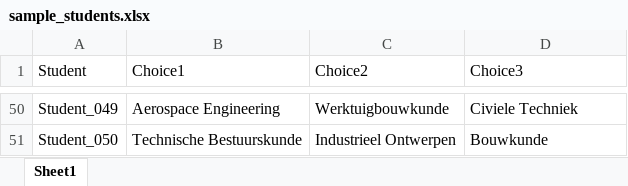
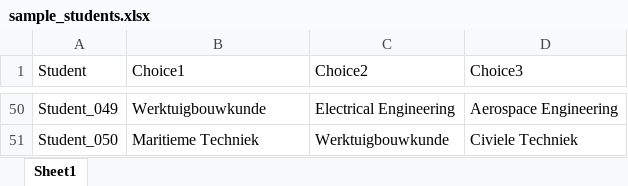
Before and after one commit to bashog9/tud-tour-optimizer, an Excel workbook: sample_students.xlsx, sheet Sheet1, drawn as a sheet; only a part is shown, gaps mark what is left out; values as stored, in another font and other column widths than the file's, no borders; the diff covers the shown part only; the diff names each change by its address in the sheet, - before the commit and + after, or states it on an @@ line.

```diff
--- a/sample_students.xlsx (sheet Sheet1)
+++ b/sample_students.xlsx (sheet Sheet1)
-B50 (Choice1): Aerospace Engineering
+B50 (Choice1): Werktuigbouwkunde
-C50 (Choice2): Werktuigbouwkunde
+C50 (Choice2): Electrical Engineering
-D50 (Choice3): Civiele Techniek
+D50 (Choice3): Aerospace Engineering
-B51 (Choice1): Technische Bestuurskunde
+B51 (Choice1): Maritieme Techniek
-C51 (Choice2): Industrieel Ontwerpen
+C51 (Choice2): Werktuigbouwkunde
-D51 (Choice3): Bouwkunde
+D51 (Choice3): Civiele Techniek
```
Also changed, not shown: 127 edited cells elsewhere in this sheet, 1 other file.
